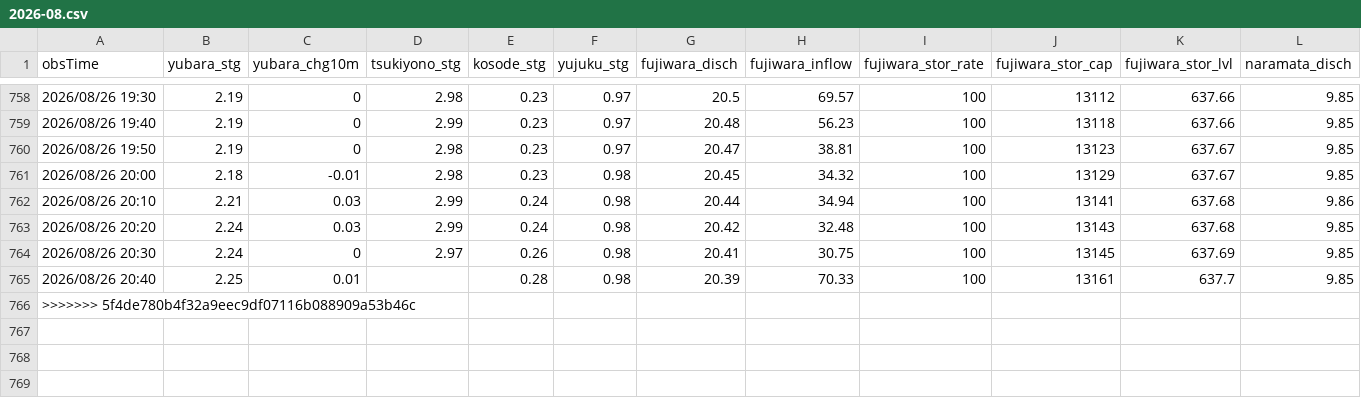
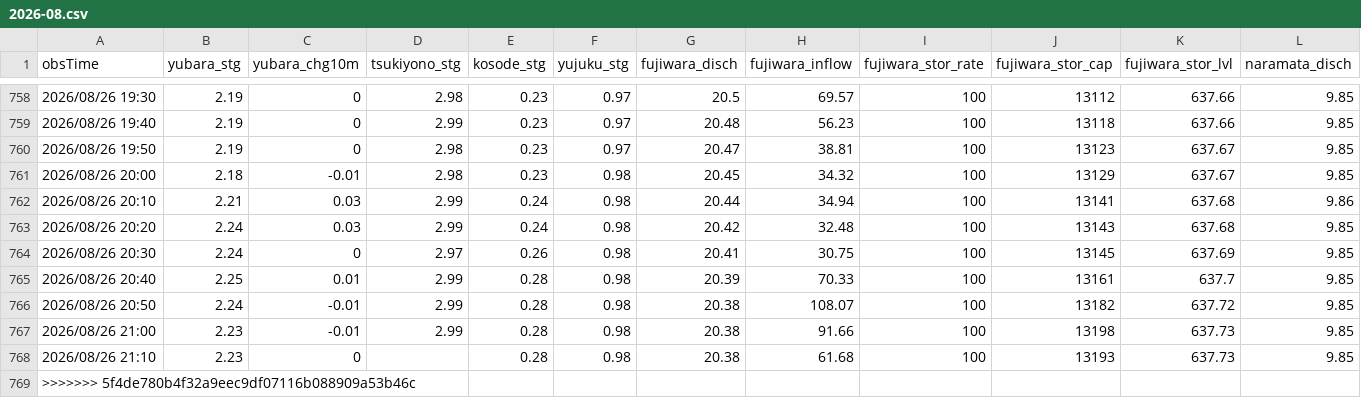
Before and after one commit to tetsucanyons-cell/tone-river-water, a CSV file: data/history/2026-08.csv, drawn as a sheet; only a part is shown, gaps mark what is left out; rows hold the shown columns only; the diff names each change by its address in the sheet, - before the commit and + after, or states it on an @@ line.

```diff
--- a/data/history/2026-08.csv
+++ b/data/history/2026-08.csv
-D765 (tsukiyono_stg): (empty)
+D765 (tsukiyono_stg): 2.99
+row 766: 2026/08/26 20:50 | 2.24 | -0.01 | 2.99 | 0.28 | 0.98 | 20.38 | 108.07 | 100 | 13182 | 637.72 | 9.85
+row 767: 2026/08/26 21:00 | 2.23 | -0.01 | 2.99 | 0.28 | 0.98 | 20.38 | 91.66 | 100 | 13198 | 637.73 | 9.85
+row 768: 2026/08/26 21:10 | 2.23 | 0 |  | 0.28 | 0.98 | 20.38 | 61.68 | 100 | 13193 | 637.73 | 9.85
```
Also changed, not shown: data/history/daily_2026.csv, public/data/history/2026-08.csv, 5 other files.
